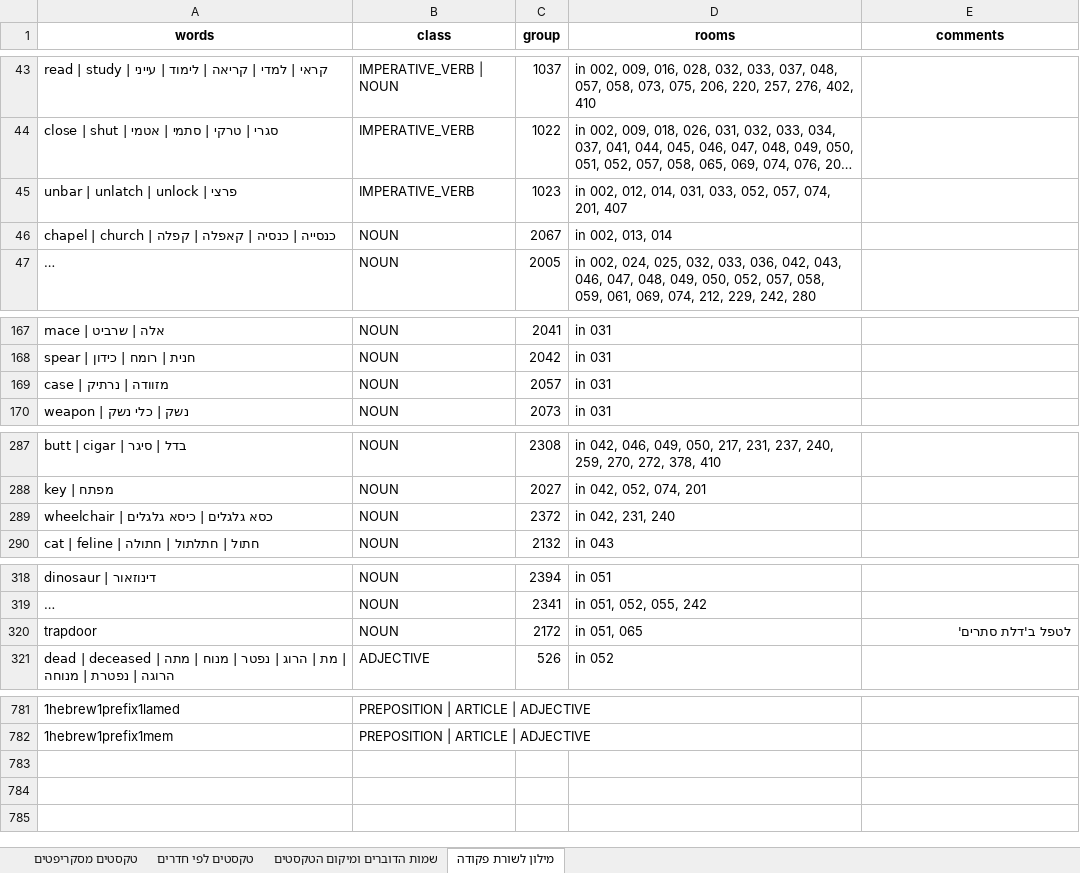
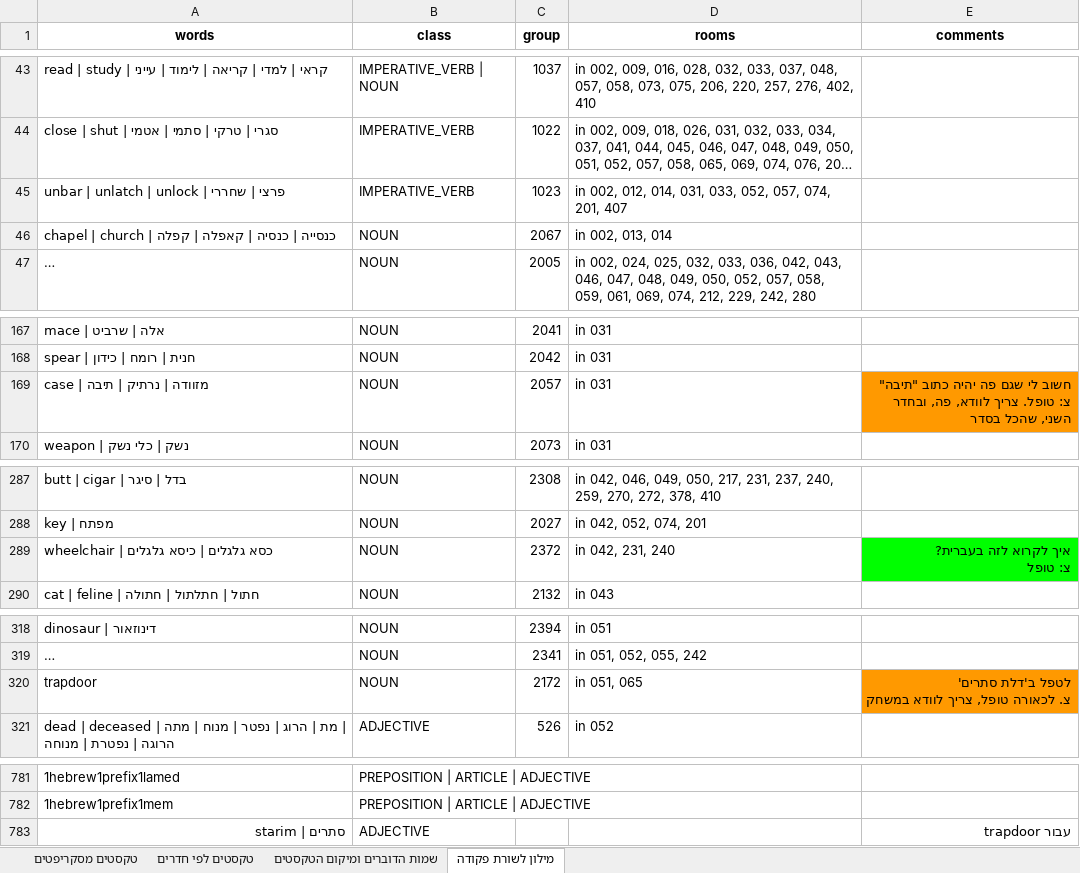
Before and after one commit to adventurebrew/HebrewAdventure, an Excel workbook: lb1/translation.xlsx, sheet מילון לשורת פקודה, drawn as a sheet; only a part is shown, gaps mark what is left out; long unchanged cells end in …; values as stored, in another font and other column widths than the file's, no borders; charts and pictures not drawn; ↵ is a line break in a cell; the diff covers the shown part only; the diff names each change by its address in the sheet, - before the commit and + after, or states it on an @@ line.

```diff
--- a/lb1/translation.xlsx (sheet מילון לשורת פקודה)
+++ b/lb1/translation.xlsx (sheet מילון לשורת פקודה)
-A45 (words): unbar | unlatch | unlock | פרצי
+A45 (words): unbar | unlatch | unlock | פרצי | שחררי
-A169 (words): case | מזוודה | נרתיק
+A169 (words): case | מזוודה | נרתיק | תיבה
-E169 (comments): (empty)
+E169 (comments): חשוב לי שגם פה יהיה כתוב "תיבה" ↵ צ: טופל. צריך לוודא, פה, ובחדר השני, שהכל בסדר
-E169 fill: none
+E169 fill: #FF9900
-E289 (comments): (empty)
+E289 (comments): איך לקרוא לזה בעברית? ↵ צ: טופל
-E289 fill: none
+E289 fill: #00FF00
-E320 (comments): לטפל ב'דלת סתרים'
+E320 (comments): לטפל ב'דלת סתרים' ↵ צ. לכאורה טופל, צריך לוודא במשחק
-E320 fill: none
+E320 fill: #FF9900
+row 783: סתרים | starim | ADJECTIVE |  |  | עבור trapdoor
```
Also changed, not shown: 4 edited cells elsewhere in this sheet, sheet טקסטים לפי חדרים, sheet טקסטים מסקריפטים, 44 other files.
